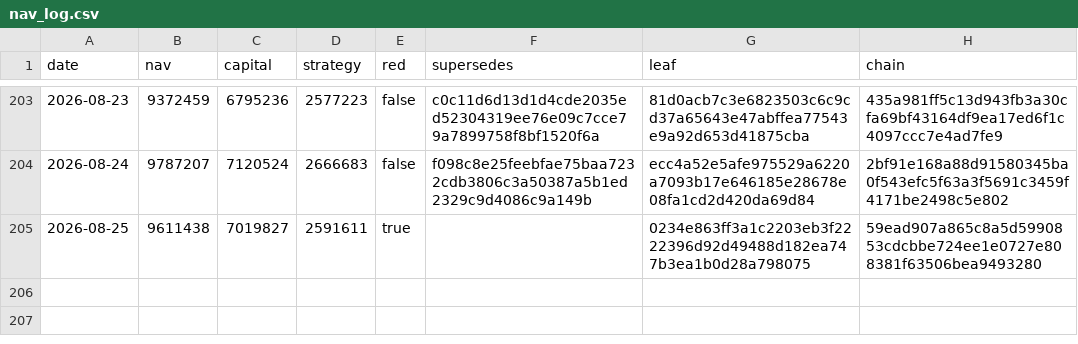
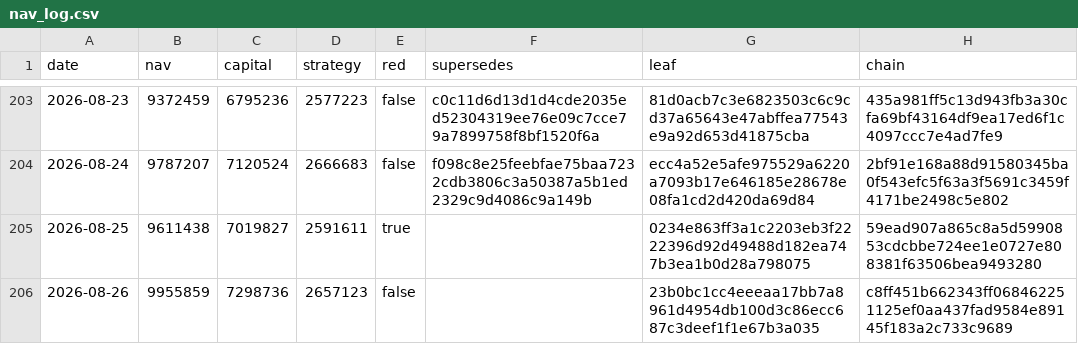
Before and after one commit to zglide/slvce-attestation, a CSV file: nav_log.csv, drawn as a sheet; only a part is shown, gaps mark what is left out.

```diff
--- a/nav_log.csv
+++ b/nav_log.csv
@@ -205 +205,2 @@ date,nav,capital,strategy,red,supersedes,leaf,chain
 2026-08-25,9611438,7019827,2591611,true,,0234e863ff3a1c2203eb3f2222396d92d49488d182ea747b3ea1b0d28a798075,59ead907a865c8a5d5990853cdcbbe724ee1e0727e808381f63506bea9493280
+2026-08-26,9955859,7298736,2657123,false,,23b0bc1cc4eeeaa17bb7a8961d4954db100d3c86ecc687c3deef1f1e67b3a035,c8ff451b662343ff068462251125ef0aa437fad9584e89145f183a2c733c9689
```
Also changed, not shown: 4 other files.
